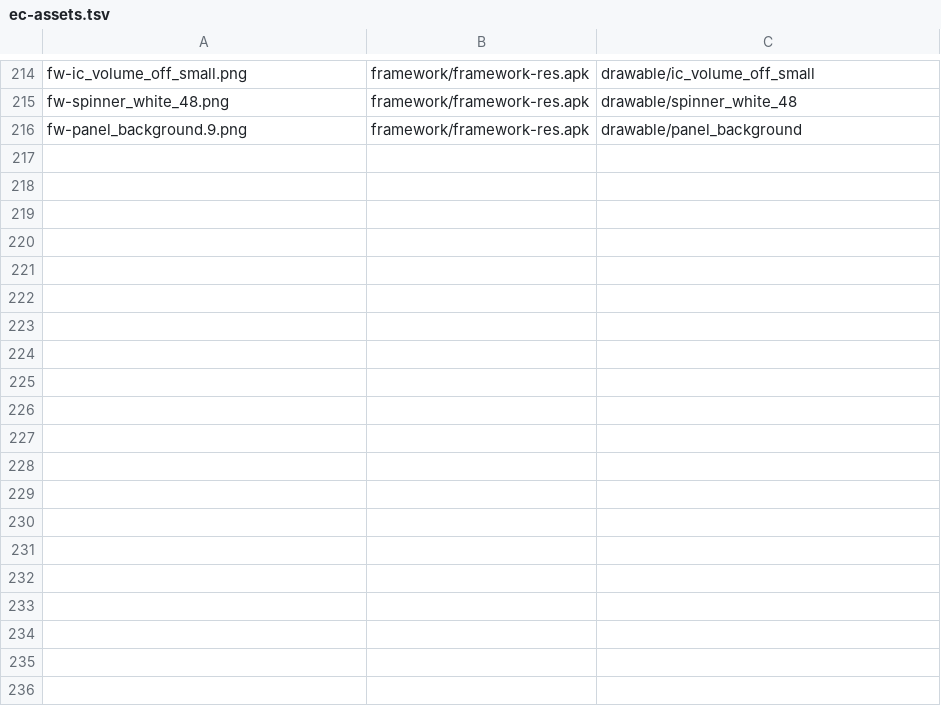
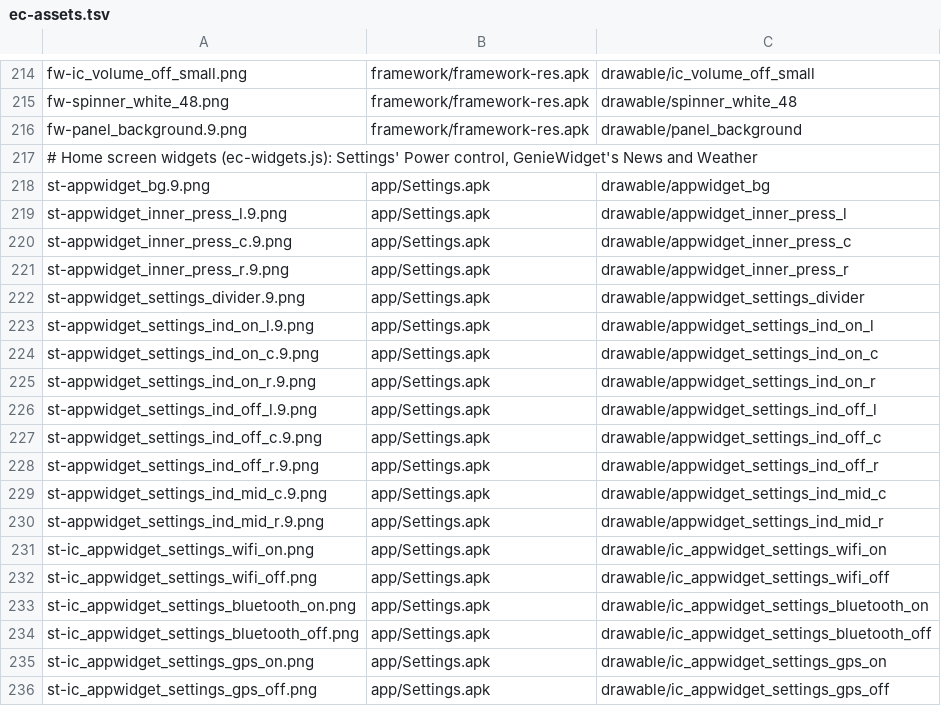
Before and after one commit to szabolevi98/android-simulator, a TSV file: docs/data/ec-assets.tsv, drawn as a sheet; only a part is shown, gaps mark what is left out; the diff covers the shown part only.

Commit message:
Android 2.1 home widgets: Settings' Power control and GenieWidget's News and Weather (story text still missing in the flipper)
Power control: five toggles with the image's icons, indicators (on / off / mid, l / c / r) and pressed backgrounds on appwidget_bg; brightness steps dim / half / full. News and Weather: appwidget_dark_bg, the 75 dp weather column and an 8 s story flipper with the simulator's own stories; the flipper's text does not show yet (to fix next).

```diff
--- a/docs/data/ec-assets.tsv
+++ b/docs/data/ec-assets.tsv
@@ -216 +216,21 @@ fw-spinner_white_48.png	framework/framework-res.apk	drawable/spinner_white_48
 fw-panel_background.9.png	framework/framework-res.apk	drawable/panel_background
+# Home screen widgets (ec-widgets.js): Settings' Power control, GenieWidget's News and Weather
+st-appwidget_bg.9.png	app/Settings.apk	drawable/appwidget_bg
+st-appwidget_inner_press_l.9.png	app/Settings.apk	drawable/appwidget_inner_press_l
+st-appwidget_inner_press_c.9.png	app/Settings.apk	drawable/appwidget_inner_press_c
+st-appwidget_inner_press_r.9.png	app/Settings.apk	drawable/appwidget_inner_press_r
+st-appwidget_settings_divider.9.png	app/Settings.apk	drawable/appwidget_settings_divider
+st-appwidget_settings_ind_on_l.9.png	app/Settings.apk	drawable/appwidget_settings_ind_on_l
+st-appwidget_settings_ind_on_c.9.png	app/Settings.apk	drawable/appwidget_settings_ind_on_c
+st-appwidget_settings_ind_on_r.9.png	app/Settings.apk	drawable/appwidget_settings_ind_on_r
+st-appwidget_settings_ind_off_l.9.png	app/Settings.apk	drawable/appwidget_settings_ind_off_l
+st-appwidget_settings_ind_off_c.9.png	app/Settings.apk	drawable/appwidget_settings_ind_off_c
+st-appwidget_settings_ind_off_r.9.png	app/Settings.apk	drawable/appwidget_settings_ind_off_r
+st-appwidget_settings_ind_mid_c.9.png	app/Settings.apk	drawable/appwidget_settings_ind_mid_c
+st-appwidget_settings_ind_mid_r.9.png	app/Settings.apk	drawable/appwidget_settings_ind_mid_r
+st-ic_appwidget_settings_wifi_on.png	app/Settings.apk	drawable/ic_appwidget_settings_wifi_on
+st-ic_appwidget_settings_wifi_off.png	app/Settings.apk	drawable/ic_appwidget_settings_wifi_off
+st-ic_appwidget_settings_bluetooth_on.png	app/Settings.apk	drawable/ic_appwidget_settings_bluetooth_on
+st-ic_appwidget_settings_bluetooth_off.png	app/Settings.apk	drawable/ic_appwidget_settings_bluetooth_off
+st-ic_appwidget_settings_gps_on.png	app/Settings.apk	drawable/ic_appwidget_settings_gps_on
+st-ic_appwidget_settings_gps_off.png	app/Settings.apk	drawable/ic_appwidget_settings_gps_off
```
Also changed, not shown: 12 added rows elsewhere in this file, 37 other files.
